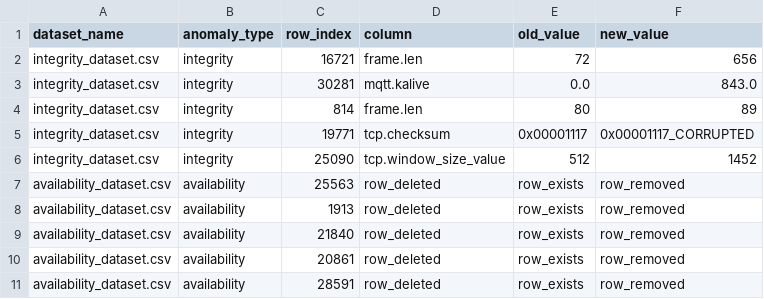
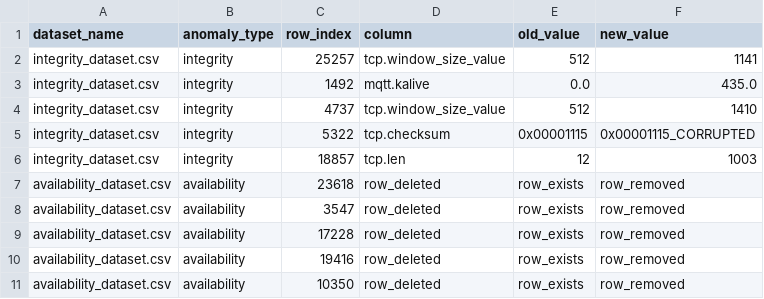
Before and after one commit to lorenzjdr/CS_4371_Project, a CSV file: anomaly_data/anomaly_datasets5/anomaly_log5.csv, drawn as a sheet.

Commit message:
fixing anomaly labeling and testing RF with anomaly dataset

```diff
--- a/anomaly_data/anomaly_datasets5/anomaly_log5.csv
+++ b/anomaly_data/anomaly_datasets5/anomaly_log5.csv
@@ -1,11 +1,11 @@
 dataset_name,anomaly_type,row_index,column,old_value,new_value
-integrity_dataset.csv,integrity,16721,frame.len,72,656
-integrity_dataset.csv,integrity,30281,mqtt.kalive,0.0,843.0
-integrity_dataset.csv,integrity,814,frame.len,80,89
-integrity_dataset.csv,integrity,19771,tcp.checksum,0x00001117,0x00001117_CORRUPTED
-integrity_dataset.csv,integrity,25090,tcp.window_size_value,512,1452
-availability_dataset.csv,availability,25563,row_deleted,row_exists,row_removed
-availability_dataset.csv,availability,1913,row_deleted,row_exists,row_removed
-availability_dataset.csv,availability,21840,row_deleted,row_exists,row_removed
-availability_dataset.csv,availability,20861,row_deleted,row_exists,row_removed
-availability_dataset.csv,availability,28591,row_deleted,row_exists,row_removed
+integrity_dataset.csv,integrity,25257,tcp.window_size_value,512,1141
+integrity_dataset.csv,integrity,1492,mqtt.kalive,0.0,435.0
+integrity_dataset.csv,integrity,4737,tcp.window_size_value,512,1410
+integrity_dataset.csv,integrity,5322,tcp.checksum,0x00001115,0x00001115_CORRUPTED
+integrity_dataset.csv,integrity,18857,tcp.len,12,1003
+availability_dataset.csv,availability,23618,row_deleted,row_exists,row_removed
+availability_dataset.csv,availability,3547,row_deleted,row_exists,row_removed
+availability_dataset.csv,availability,17228,row_deleted,row_exists,row_removed
+availability_dataset.csv,availability,19416,row_deleted,row_exists,row_removed
+availability_dataset.csv,availability,10350,row_deleted,row_exists,row_removed
```
Also changed, not shown: 3 other files.
